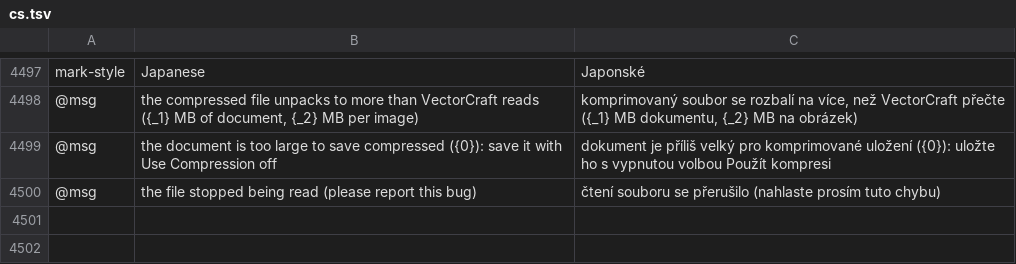
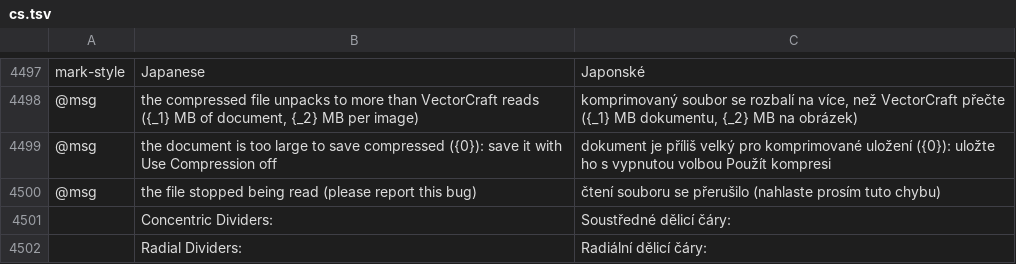
Before and after one commit to SiteSentrix/StitchFoundry, a TSV file: crates/ui-egui/src/i18n/cs.tsv, drawn as a sheet; only a part is shown, gaps mark what is left out.

```diff
--- a/crates/ui-egui/src/i18n/cs.tsv
+++ b/crates/ui-egui/src/i18n/cs.tsv
@@ -4500 +4500,3 @@ mark-style	Japanese	Japonské
 @msg	the file stopped being read (please report this bug)	čtení souboru se přerušilo (nahlaste prosím tuto chybu)
+	Concentric Dividers:	Soustředné dělicí čáry:
+	Radial Dividers:	Radiální dělicí čáry:
```
Also changed, not shown: crates/ui-egui/src/i18n/de.tsv, crates/ui-egui/src/i18n/es.tsv, 13 other files.
